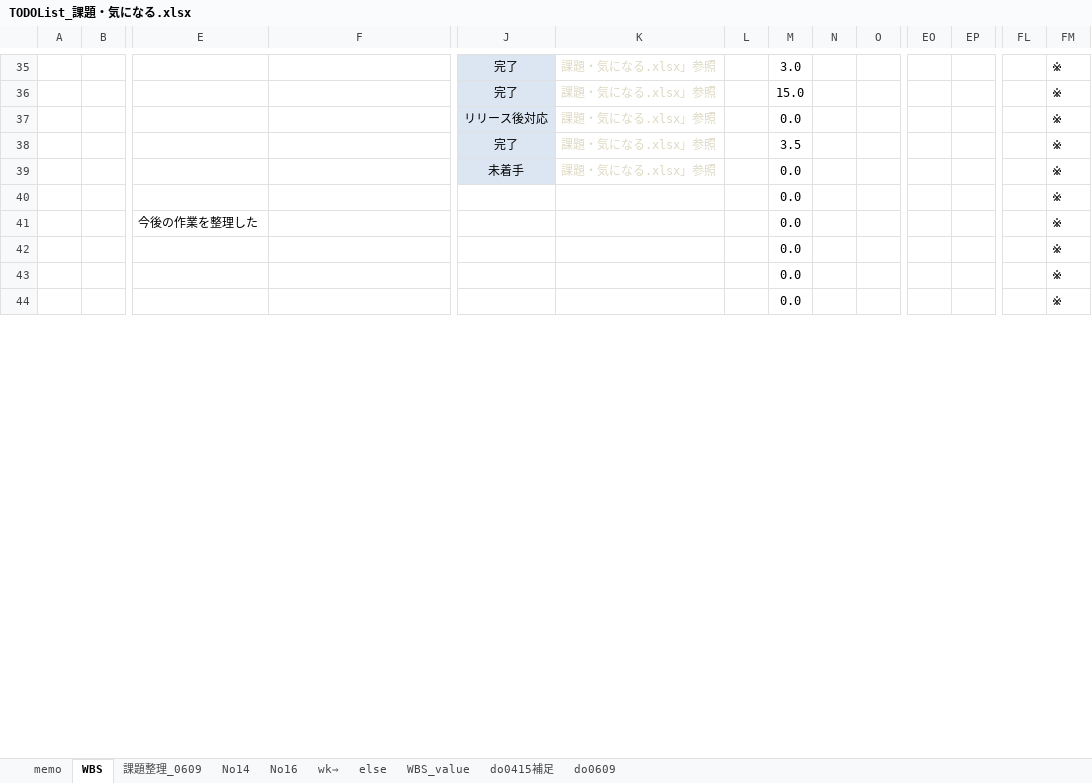
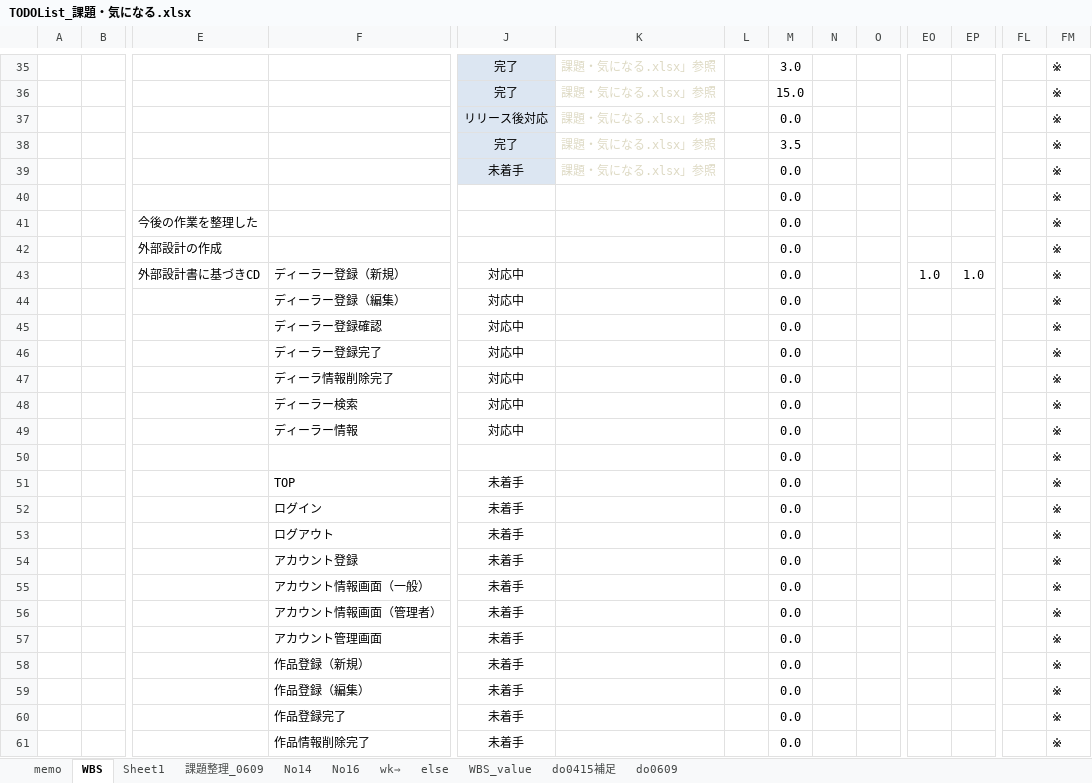
Before and after one commit to gitRock2016/WFS_Design, an Excel workbook: 99.work/TODOList_課題・気になる.xlsx, sheet WBS, drawn as a sheet; only a part is shown, gaps mark what is left out; the shorter side is filled out with more unchanged rows; values as stored, in another font and other column widths than the file's, no borders; charts and pictures and conditional formats not drawn; rows hold the shown columns only; the diff covers the shown part only; the diff names each change by its address in the sheet, - before the commit and + after, or states it on an @@ line.

```diff
--- a/99.work/TODOList_課題・気になる.xlsx (sheet WBS)
+++ b/99.work/TODOList_課題・気になる.xlsx (sheet WBS)
+sheet tab: Sheet1
+row 42:  |  | 外部設計の作成 |  |  |  |  | 0.0 |  |  |  |  |  | ※
+row 43:  |  | 外部設計書に基づきCD | ディーラー登録（新規） | 対応中 |  |  | 0.0 |  |  | 1.0 | 1.0 |  | ※
+row 44:  |  |  | ディーラー登録（編集） | 対応中 |  |  | 0.0 |  |  |  |  |  | ※
+row 45:  |  |  | ディーラー登録確認 | 対応中 |  |  | 0.0 |  |  |  |  |  | ※
+row 46:  |  |  | ディーラー登録完了 | 対応中 |  |  | 0.0 |  |  |  |  |  | ※
+row 47:  |  |  | ディーラ情報削除完了 | 対応中 |  |  | 0.0 |  |  |  |  |  | ※
+row 48:  |  |  | ディーラー検索 | 対応中 |  |  | 0.0 |  |  |  |  |  | ※
+row 49:  |  |  | ディーラー情報 | 対応中 |  |  | 0.0 |  |  |  |  |  | ※
+row 50:  |  |  |  |  |  |  | 0.0 |  |  |  |  |  | ※
+row 51:  |  |  | TOP | 未着手 |  |  | 0.0 |  |  |  |  |  | ※
+row 52:  |  |  | ログイン | 未着手 |  |  | 0.0 |  |  |  |  |  | ※
+row 53:  |  |  | ログアウト | 未着手 |  |  | 0.0 |  |  |  |  |  | ※
+row 54:  |  |  | アカウント登録 | 未着手 |  |  | 0.0 |  |  |  |  |  | ※
+row 55:  |  |  | アカウント情報画面（一般） | 未着手 |  |  | 0.0 |  |  |  |  |  | ※
+row 56:  |  |  | アカウント情報画面（管理者） | 未着手 |  |  | 0.0 |  |  |  |  |  | ※
+row 57:  |  |  | アカウント管理画面 | 未着手 |  |  | 0.0 |  |  |  |  |  | ※
+row 58:  |  |  | 作品登録（新規） | 未着手 |  |  | 0.0 |  |  |  |  |  | ※
+row 59:  |  |  | 作品登録（編集） | 未着手 |  |  | 0.0 |  |  |  |  |  | ※
+row 60:  |  |  | 作品登録完了 | 未着手 |  |  | 0.0 |  |  |  |  |  | ※
+row 61:  |  |  | 作品情報削除完了 | 未着手 |  |  | 0.0 |  |  |  |  |  | ※
```
Also changed, not shown: 30 added rows, 1 removed row and 4 edited cells elsewhere in this sheet, sheet 課題整理_0609, formulas that keep their value, charts or pictures, 01.設計/WFS_設計.xlsx.
